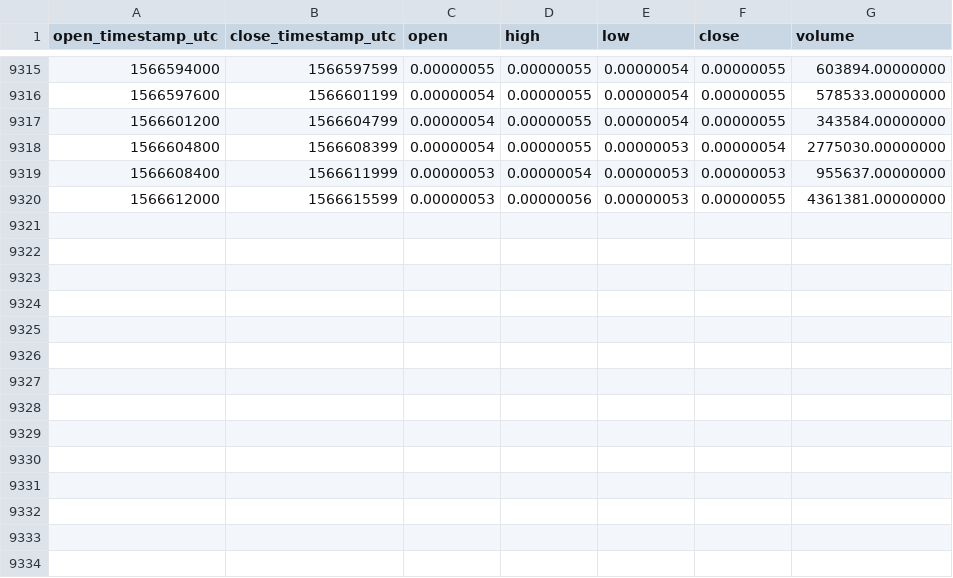
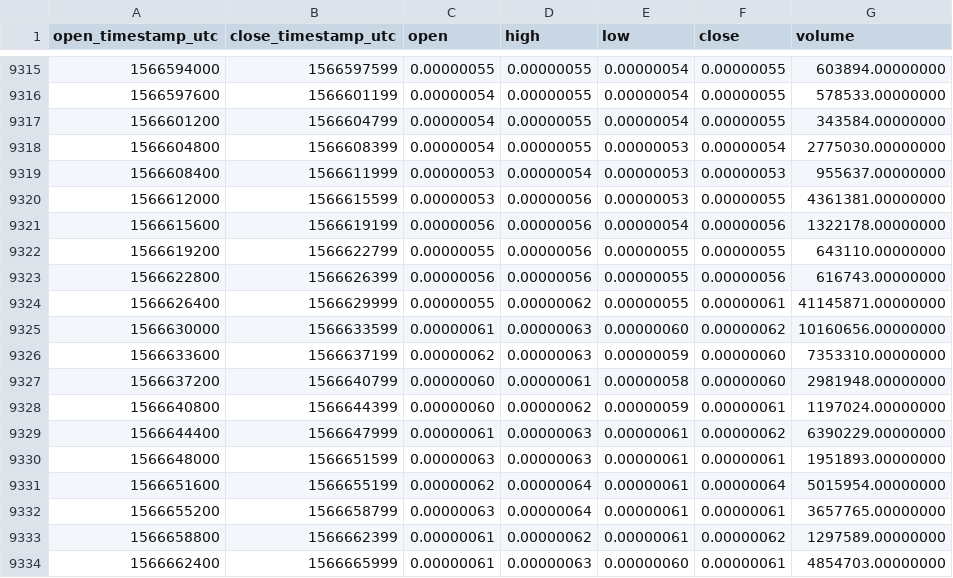
Before and after one commit to cryptobigbro/binance-DOCKBTC, a CSV file: binance-DOCKBTC-1h.csv, drawn as a sheet; only a part is shown, gaps mark what is left out; the diff names each change by its address in the sheet, - before the commit and + after, or states it on an @@ line.

Commit message:
Update OHLCV data.

```diff
--- a/binance-DOCKBTC-1h.csv
+++ b/binance-DOCKBTC-1h.csv
+row 9321: 1566615600 | 1566619199 | 0.00000056 | 0.00000056 | 0.00000054 | 0.00000056 | 1322178.00000000
+row 9322: 1566619200 | 1566622799 | 0.00000055 | 0.00000056 | 0.00000055 | 0.00000055 | 643110.00000000
+row 9323: 1566622800 | 1566626399 | 0.00000056 | 0.00000056 | 0.00000055 | 0.00000056 | 616743.00000000
+row 9324: 1566626400 | 1566629999 | 0.00000055 | 0.00000062 | 0.00000055 | 0.00000061 | 41145871.00000000
+row 9325: 1566630000 | 1566633599 | 0.00000061 | 0.00000063 | 0.00000060 | 0.00000062 | 10160656.00000000
+row 9326: 1566633600 | 1566637199 | 0.00000062 | 0.00000063 | 0.00000059 | 0.00000060 | 7353310.00000000
+row 9327: 1566637200 | 1566640799 | 0.00000060 | 0.00000061 | 0.00000058 | 0.00000060 | 2981948.00000000
+row 9328: 1566640800 | 1566644399 | 0.00000060 | 0.00000062 | 0.00000059 | 0.00000061 | 1197024.00000000
+row 9329: 1566644400 | 1566647999 | 0.00000061 | 0.00000063 | 0.00000061 | 0.00000062 | 6390229.00000000
+row 9330: 1566648000 | 1566651599 | 0.00000063 | 0.00000063 | 0.00000061 | 0.00000061 | 1951893.00000000
+row 9331: 1566651600 | 1566655199 | 0.00000062 | 0.00000064 | 0.00000061 | 0.00000064 | 5015954.00000000
+row 9332: 1566655200 | 1566658799 | 0.00000063 | 0.00000064 | 0.00000061 | 0.00000061 | 3657765.00000000
+row 9333: 1566658800 | 1566662399 | 0.00000061 | 0.00000062 | 0.00000061 | 0.00000062 | 1297589.00000000
+row 9334: 1566662400 | 1566665999 | 0.00000061 | 0.00000063 | 0.00000060 | 0.00000061 | 4854703.00000000
```
